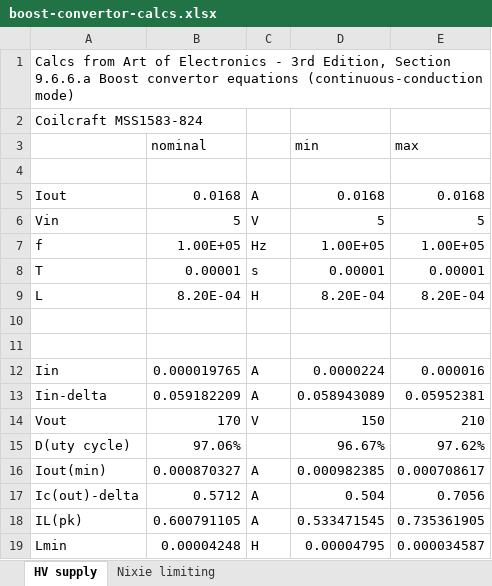
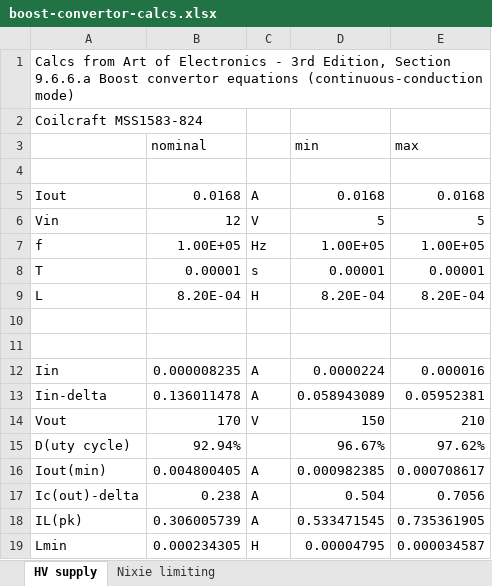
Before and after one commit to willis936/nixie-clock-ice, an Excel workbook: KiCad/nixieAccurateClock/boost-convertor-calcs.xlsx, sheet HV supply, drawn as a sheet; values as stored, in another font and other column widths than the file's, no borders; conditional formats not drawn; the diff names each change by its address in the sheet, - before the commit and + after, or states it on an @@ line.

```diff
--- a/KiCad/nixieAccurateClock/boost-convertor-calcs.xlsx (sheet HV supply)
+++ b/KiCad/nixieAccurateClock/boost-convertor-calcs.xlsx (sheet HV supply)
-B6 (nominal): 5
+B6 (nominal): 12
-B12 (nominal): 0.000019765
+B12 (nominal): 0.000008235
-B13 (nominal): 0.059182209
+B13 (nominal): 0.136011478
-B15 (nominal): 97.06%
+B15 (nominal): 92.94%
-B16 (nominal): 0.000870327
+B16 (nominal): 0.004800405
-B17 (nominal): 0.5712
+B17 (nominal): 0.238
-B18 (nominal): 0.600791105
+B18 (nominal): 0.306005739
-B19 (nominal): 0.00004248
+B19 (nominal): 0.000234305
```
Also changed, not shown: 8 other files.
